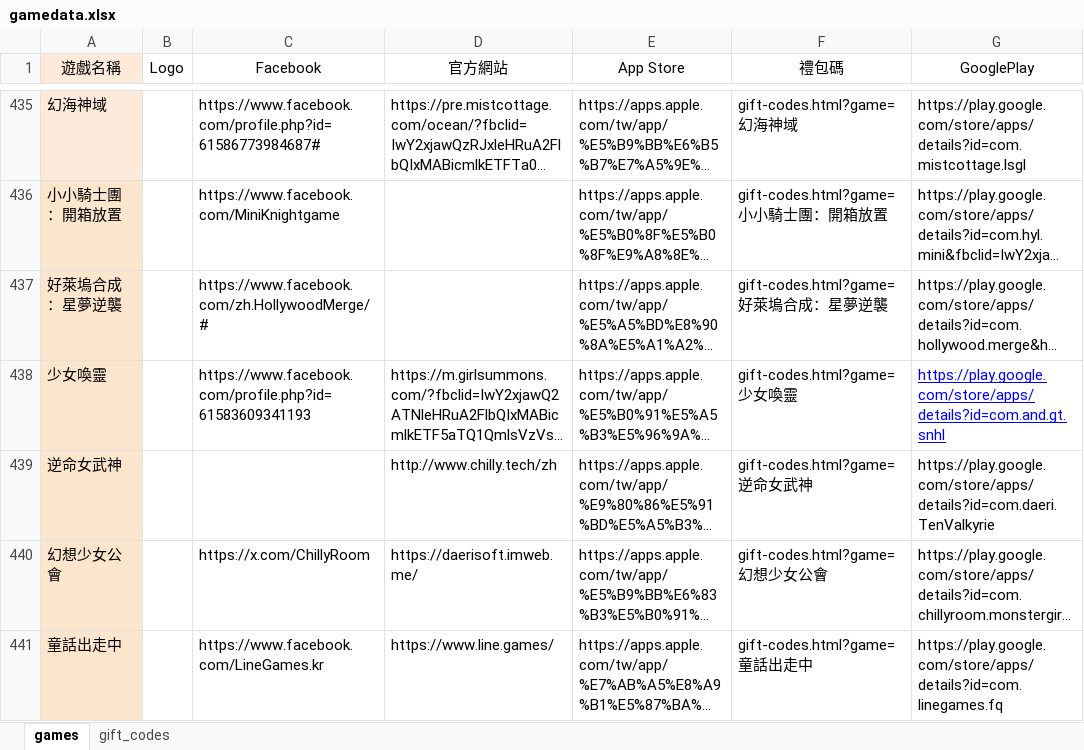
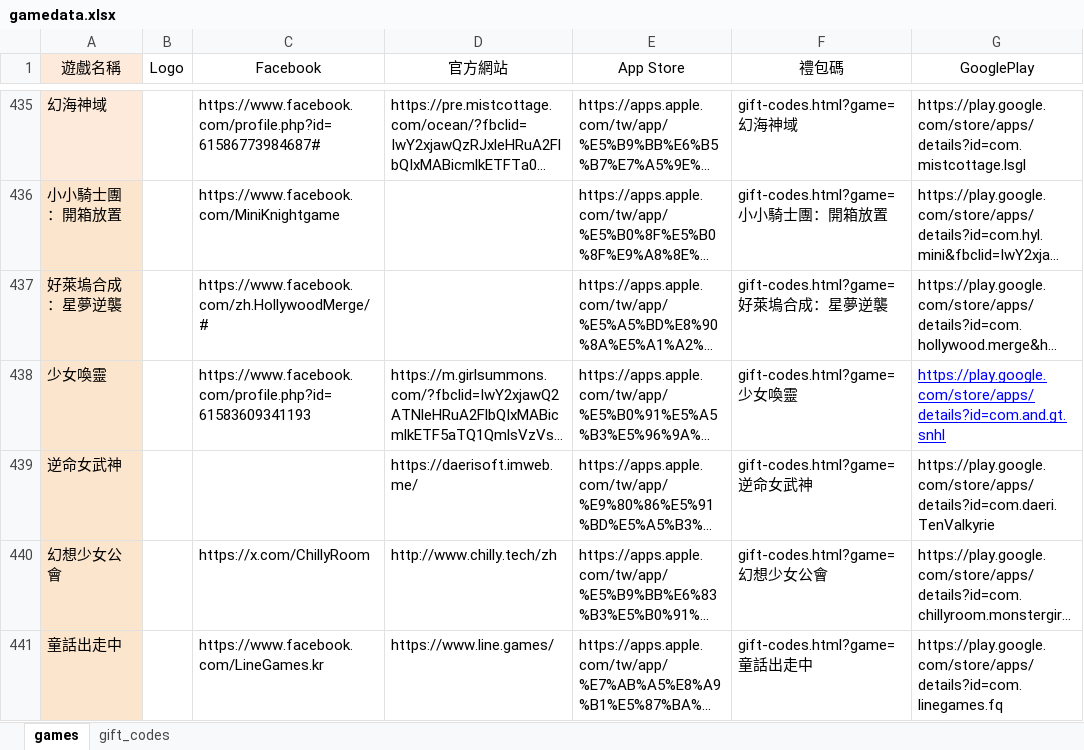
Before and after one commit to diva3322/SSBuy-web, an Excel workbook: detail_giftcode/data/gamedata.xlsx, sheet games, drawn as a sheet; only a part is shown, gaps mark what is left out; long unchanged cells end in …; values as stored, in another font and other column widths than the file's, no borders; the diff names each change by its address in the sheet, - before the commit and + after, or states it on an @@ line.

```diff
--- a/detail_giftcode/data/gamedata.xlsx (sheet games)
+++ b/detail_giftcode/data/gamedata.xlsx (sheet games)
-D439 (官方網站): http://www.chilly.tech/zh
+D439 (官方網站): https://daerisoft.imweb.me/
-D440 (官方網站): https://daerisoft.imweb.me/
+D440 (官方網站): http://www.chilly.tech/zh
```
Also changed, not shown: sheet gift_codes, 5 other files.
